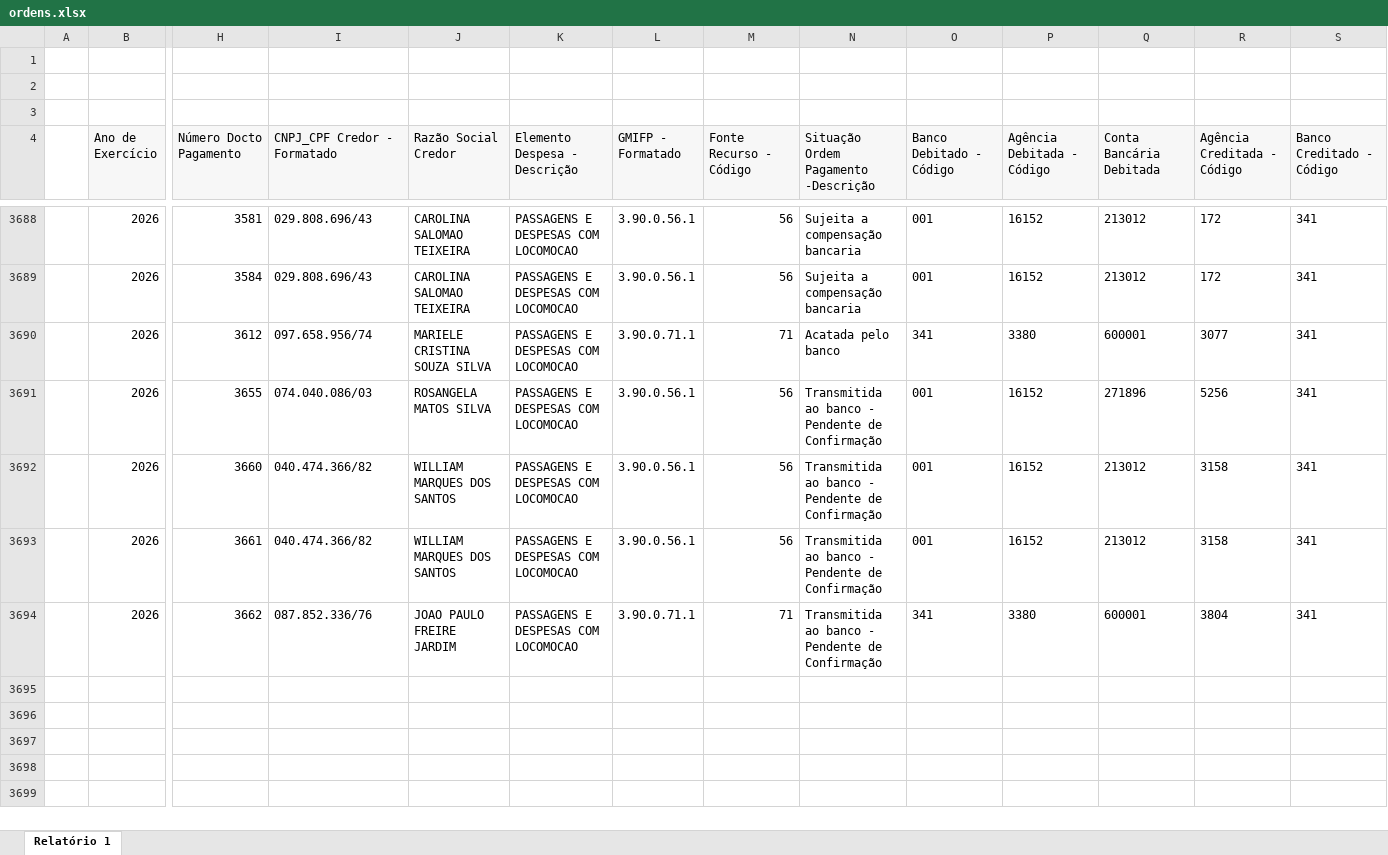
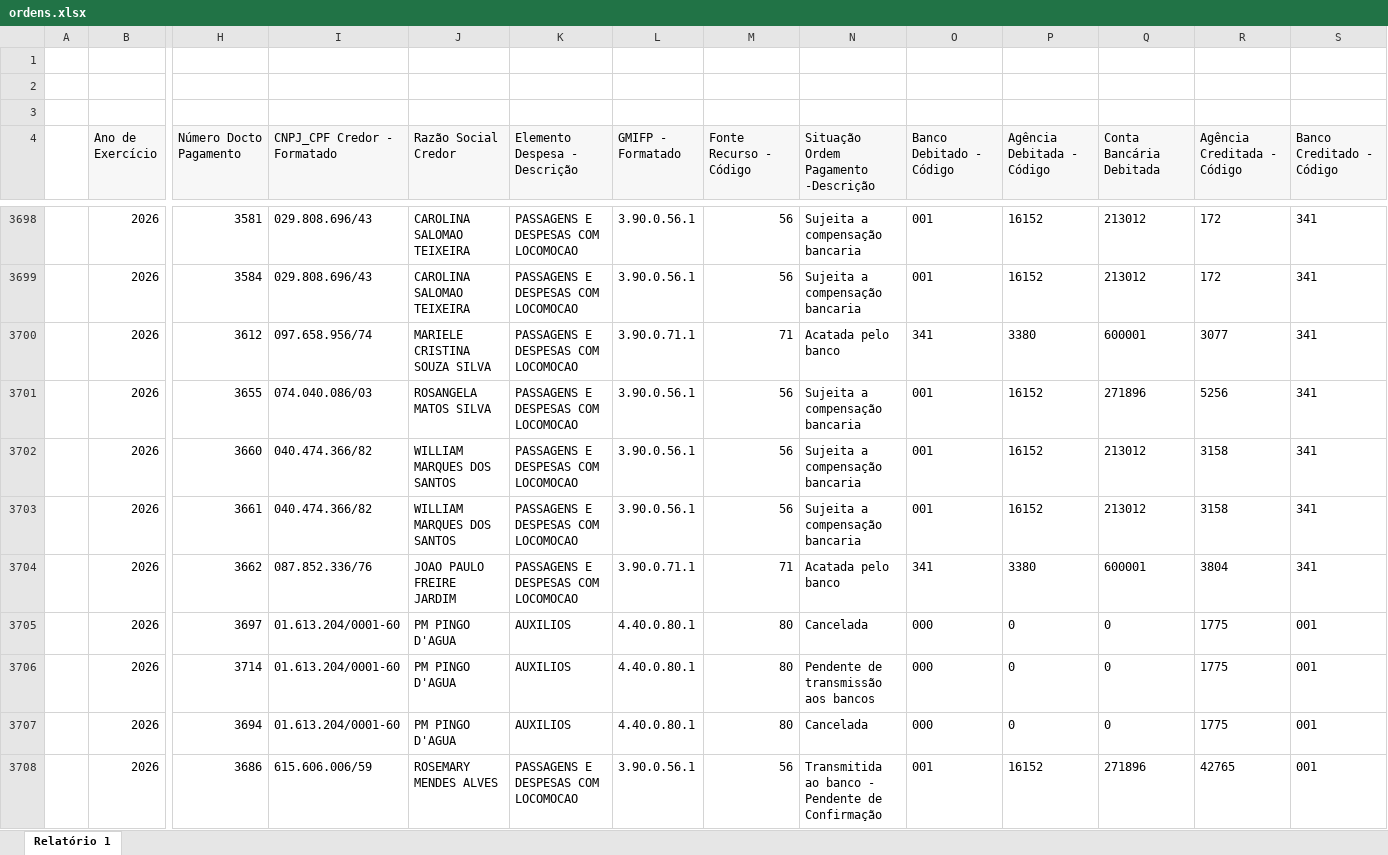
Before and after one commit to feasmg/painel_feasmg, an Excel workbook: ordens.xlsx, sheet Relatório 1, drawn as a sheet; only a part is shown, gaps mark what is left out; values as stored, in another font and other column widths than the file's, no borders; addresses are those after the commit; rows hold the shown columns only; the diff covers the shown part only; the diff names each change by its address in the sheet, - before the commit and + after, or states it on an @@ line.

Commit message:
Atualizar ordens.xlsx - 02/07/2026

```diff
--- a/ordens.xlsx (sheet Relatório 1)
+++ b/ordens.xlsx (sheet Relatório 1)
-N3701:N3703: Transmitida ao banco - Pendente de Confirmação
+N3701:N3703: Sujeita a compensação bancaria
-N3704: Transmitida ao banco - Pendente de Confirmação
+N3704: Acatada pelo banco
+row 3705:  | 2026 | 3697 | 01.613.204/0001-60 | PM PINGO D'AGUA | AUXILIOS | 4.40.0.80.1 | 80 | Cancelada | 000 | 0 | 0 | 1775 | 001
+row 3706:  | 2026 | 3714 | 01.613.204/0001-60 | PM PINGO D'AGUA | AUXILIOS | 4.40.0.80.1 | 80 | Pendente de transmissão aos bancos | 000 | 0 | 0 | 1775 | 001
+row 3707:  | 2026 | 3694 | 01.613.204/0001-60 | PM PINGO D'AGUA | AUXILIOS | 4.40.0.80.1 | 80 | Cancelada | 000 | 0 | 0 | 1775 | 001
+row 3708:  | 2026 | 3686 | 615.606.006/59 | ROSEMARY MENDES ALVES | PASSAGENS E DESPESAS COM LOCOMOCAO | 3.90.0.56.1 | 56 | Transmitida ao banco - Pendente de Confirmação | 001 | 16152 | 271896 | 42765 | 001
```
Also changed, not shown: 29 added rows, 2 removed rows and 77 edited cells elsewhere in this sheet.
